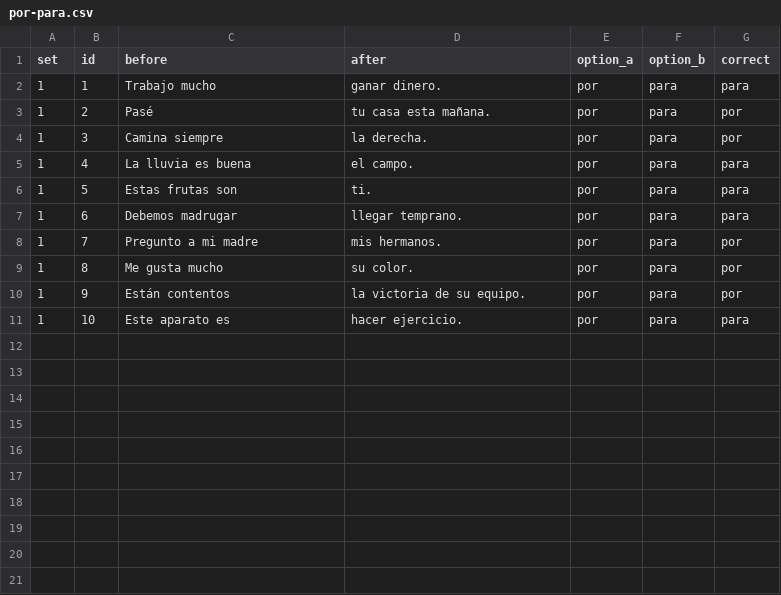
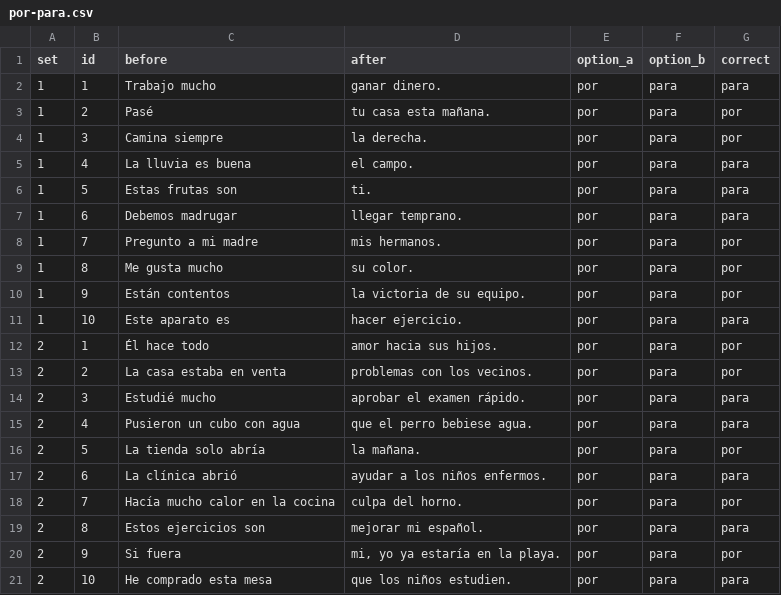
Before and after one commit to beaim19/spanishdespacio, a CSV file: content/exercises/por-para.csv, drawn as a sheet; the diff names each change by its address in the sheet, - before the commit and + after, or states it on an @@ line.

```diff
--- a/content/exercises/por-para.csv
+++ b/content/exercises/por-para.csv
+row 12: 2 | 1 | Él hace todo | amor hacia sus hijos. | por | para | por
+row 13: 2 | 2 | La casa estaba en venta | problemas con los vecinos. | por | para | por
+row 14: 2 | 3 | Estudié mucho | aprobar el examen rápido. | por | para | para
+row 15: 2 | 4 | Pusieron un cubo con agua | que el perro bebiese agua. | por | para | para
+row 16: 2 | 5 | La tienda solo abría | la mañana. | por | para | por
+row 17: 2 | 6 | La clínica abrió | ayudar a los niños enfermos. | por | para | para
+row 18: 2 | 7 | Hacía mucho calor en la cocina | culpa del horno. | por | para | por
+row 19: 2 | 8 | Estos ejercicios son | mejorar mi español. | por | para | para
+row 20: 2 | 9 | Si fuera | mi, yo ya estaría en la playa. | por | para | por
+row 21: 2 | 10 | He comprado esta mesa | que los niños estudien. | por | para | para
```
Also changed, not shown: content/exercises/presente-irregular-empareja.csv, content/exercises/presente-irregular-ordena.csv, 33 other files.
